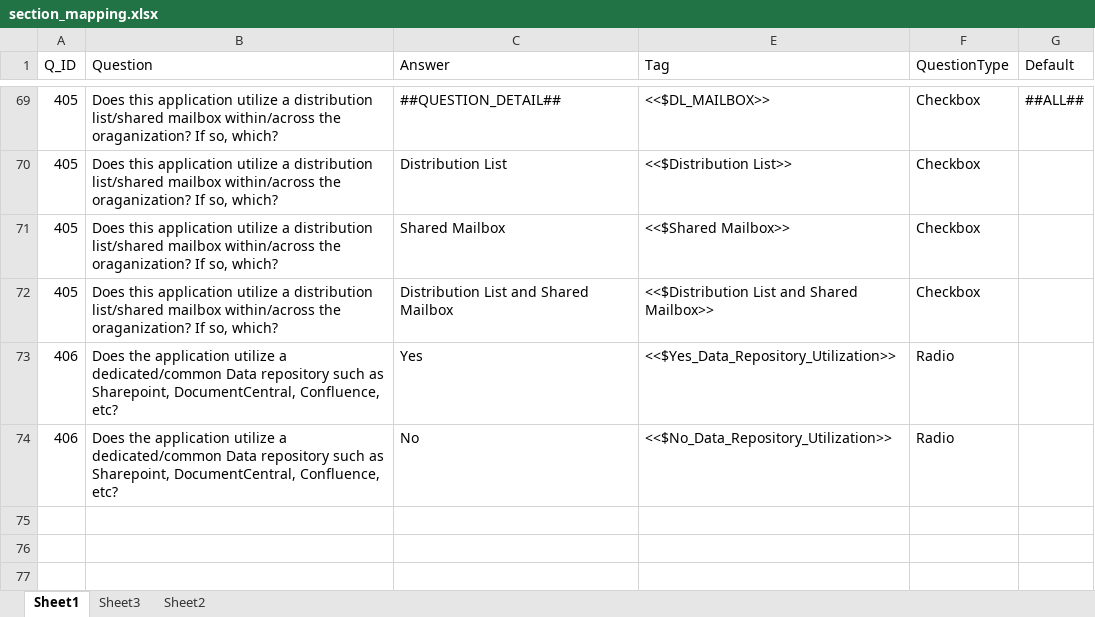
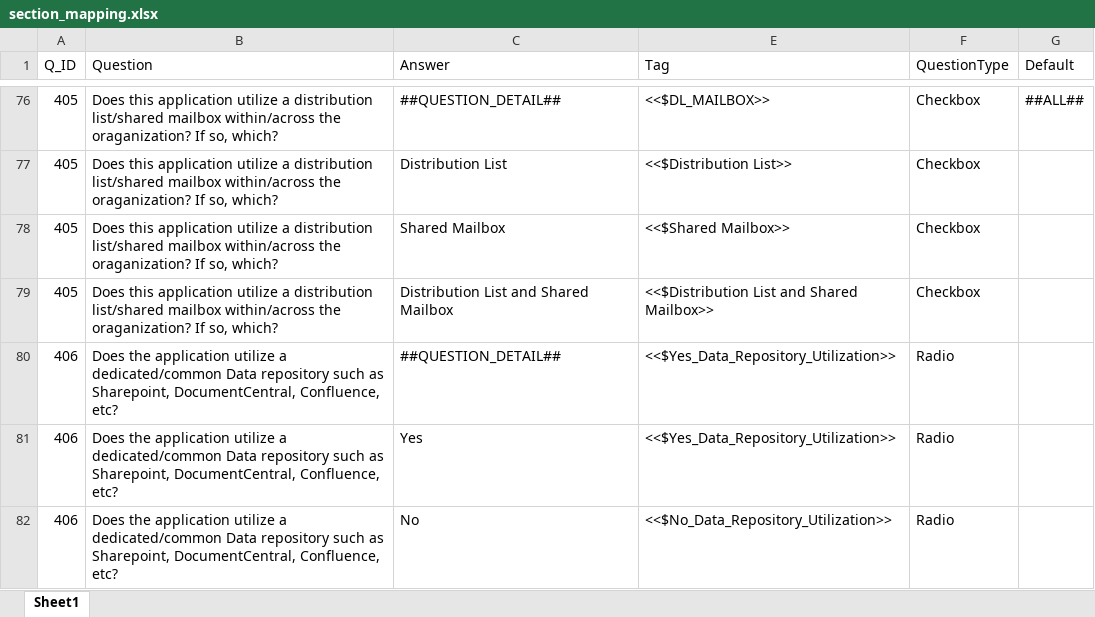
Before and after one commit to satyendrakumarsharma/application_questionnaire, an Excel workbook: resources/section_mapping.xlsx, sheet Sheet1, drawn as a sheet; only a part is shown, gaps mark what is left out; values as stored, in another font and other column widths than the file's, no cell formats; the diff covers the shown part only; the diff names each change by its address in the sheet, - before the commit and + after, or states it on an @@ line.

Commit message:
Refactored multiple scenarios of CHECKBOX & RADIO questions
* Introduced the accomodation of content from answer of 'Other'
question, to the comma seperated values.
* Analyzed the updates needed to question-mapping:
** Updated the processing for RADIO type of questions.
* Code Cleanup.

```diff
--- a/resources/section_mapping.xlsx (sheet Sheet1)
+++ b/resources/section_mapping.xlsx (sheet Sheet1)
-sheet tab: Sheet3
-sheet tab: Sheet2
+row 80: 406 | Does the application utilize a dedicated/common Data repository such as Sharepoint, DocumentCentral, Confluence, etc? | ##QUESTION_DETAIL## | <<$Yes_Data_Repository_Utilization>> | Radio
```
Also changed, not shown: 7 added rows and 4 edited cells elsewhere in this sheet, cell formats, hidden cells, resources/data_input.xlsx, 6 other files.
